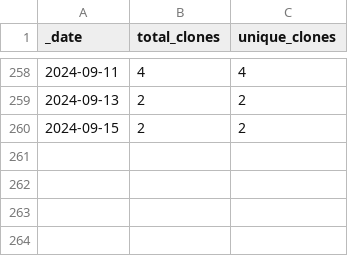
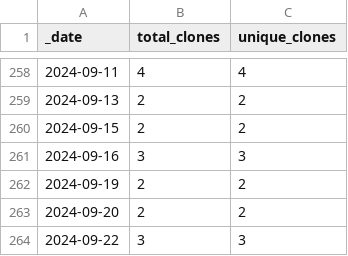
Before and after one commit to rgiessmann/4, a CSV file: traffic/clones.csv, drawn as a sheet; only a part is shown, gaps mark what is left out.

Commit message:
GitHub traffic

```diff
--- a/traffic/clones.csv
+++ b/traffic/clones.csv
@@ -260 +260,5 @@ _date,total_clones,unique_clones
 2024-09-15,2,2
+2024-09-16,3,3
+2024-09-19,2,2
+2024-09-20,2,2
+2024-09-22,3,3
```
Also changed, not shown: 1 other file.
